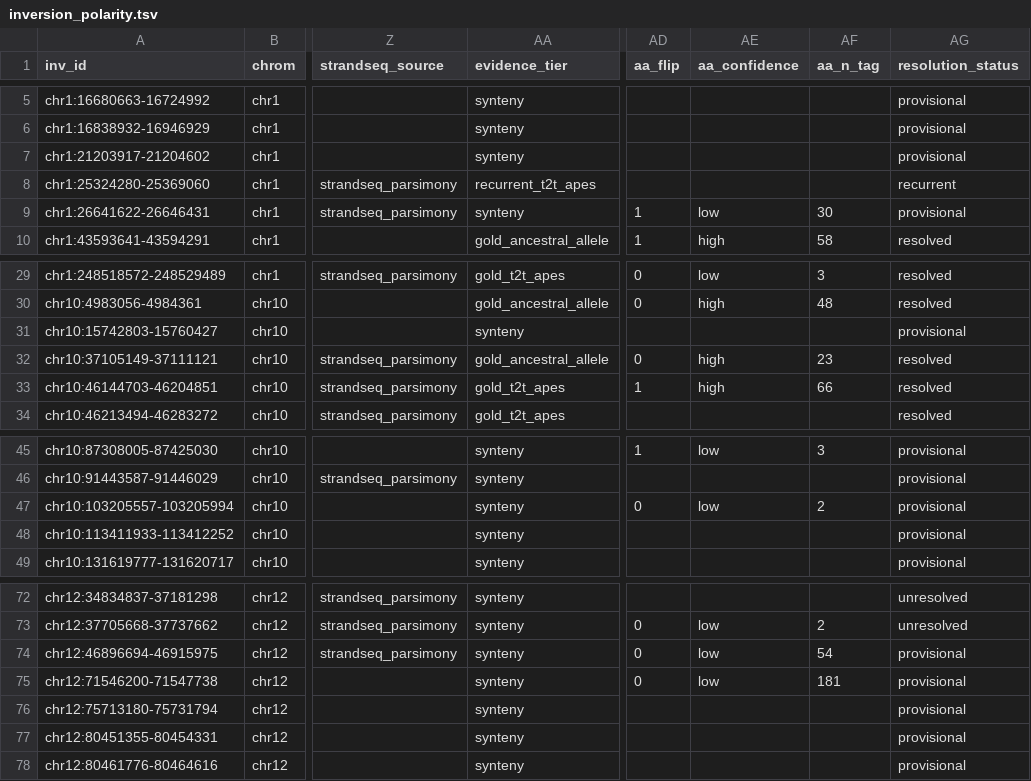
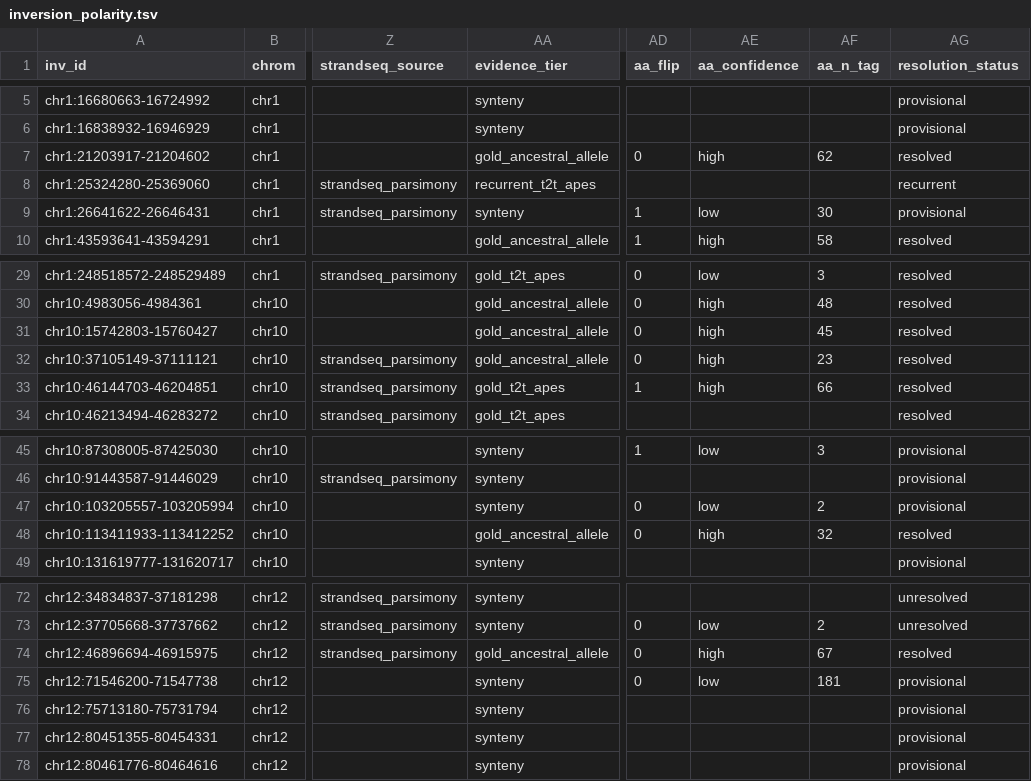
Before and after one commit to SauersML/ferromic, a TSV file: data/inversion_polarity.tsv, drawn as a sheet; only a part is shown, gaps mark what is left out; the diff names each change by its address in the sheet, - before the commit and + after, or states it on an @@ line.

```diff
--- a/data/inversion_polarity.tsv
+++ b/data/inversion_polarity.tsv
-AA7 (evidence_tier): synteny
+AA7 (evidence_tier): gold_ancestral_allele
-AD7 (aa_flip): (empty)
+AD7 (aa_flip): 0
-AE7 (aa_confidence): (empty)
+AE7 (aa_confidence): high
-AF7 (aa_n_tag): (empty)
+AF7 (aa_n_tag): 62
-AG7 (resolution_status): provisional
+AG7 (resolution_status): resolved
-AA31 (evidence_tier): synteny
+AA31 (evidence_tier): gold_ancestral_allele
-AD31 (aa_flip): (empty)
+AD31 (aa_flip): 0
-AE31 (aa_confidence): (empty)
+AE31 (aa_confidence): high
-AF31 (aa_n_tag): (empty)
+AF31 (aa_n_tag): 45
-AG31 (resolution_status): provisional
+AG31 (resolution_status): resolved
-AA48 (evidence_tier): synteny
+AA48 (evidence_tier): gold_ancestral_allele
-AD48 (aa_flip): (empty)
+AD48 (aa_flip): 0
-AE48 (aa_confidence): (empty)
+AE48 (aa_confidence): high
-AF48 (aa_n_tag): (empty)
+AF48 (aa_n_tag): 32
-AG48 (resolution_status): provisional
+AG48 (resolution_status): resolved
-AA74 (evidence_tier): synteny
+AA74 (evidence_tier): gold_ancestral_allele
-AE74 (aa_confidence): low
+AE74 (aa_confidence): high
-AF74 (aa_n_tag): 54
+AF74 (aa_n_tag): 67
-AG74 (resolution_status): provisional
+AG74 (resolution_status): resolved
```
Also changed, not shown: data/ancestral_allele_polarity.tsv, 2 other files.
